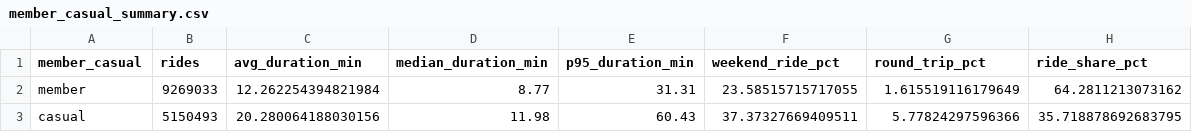
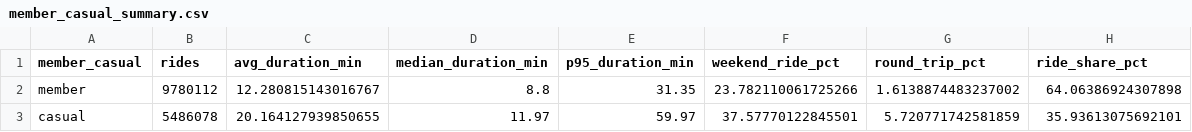
Before and after one commit to shkungulio/comprehensive_divvy_bike_sharing_analytics, a CSV file: reports/exploratory_analysis_reports/member_casual_summary.csv, drawn as a sheet.

```diff
--- a/reports/exploratory_analysis_reports/member_casual_summary.csv
+++ b/reports/exploratory_analysis_reports/member_casual_summary.csv
@@ -1,3 +1,3 @@
 member_casual,rides,avg_duration_min,median_duration_min,p95_duration_min,weekend_ride_pct,round_trip_pct,ride_share_pct
-member,9269033,12.262254394821984,8.77,31.31,23.58515715717055,1.615519116179649,64.2811213073162
-casual,5150493,20.280064188030156,11.98,60.43,37.37327669409511,5.77824297596366,35.718878692683795
+member,9780112,12.280815143016767,8.8,31.35,23.782110061725266,1.6138874483237002,64.06386924307898
+casual,5486078,20.164127939850655,11.97,59.97,37.57770122845501,5.720771742581859,35.93613075692101
```
Also changed, not shown: reports/etl_reports/etl_data_quality_report.csv, reports/exploratory_analysis_reports/bike_type_summary.csv, 25 other files.
